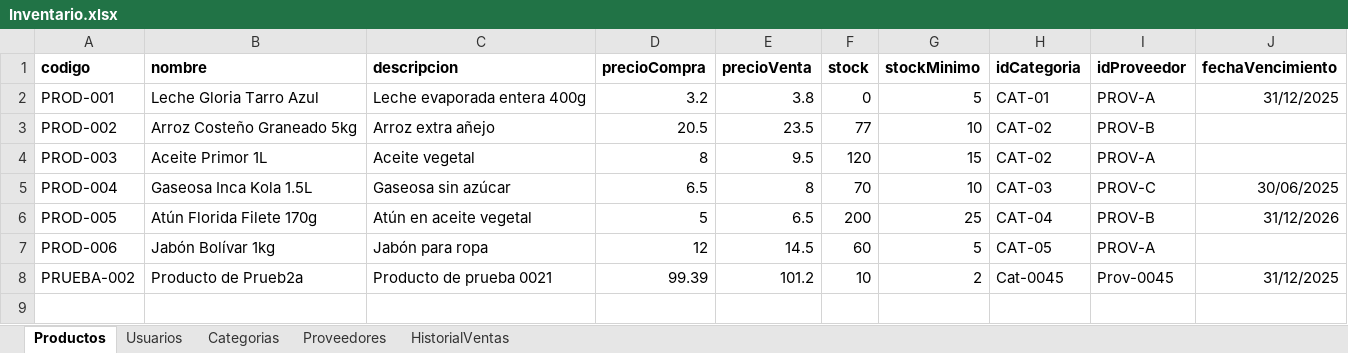
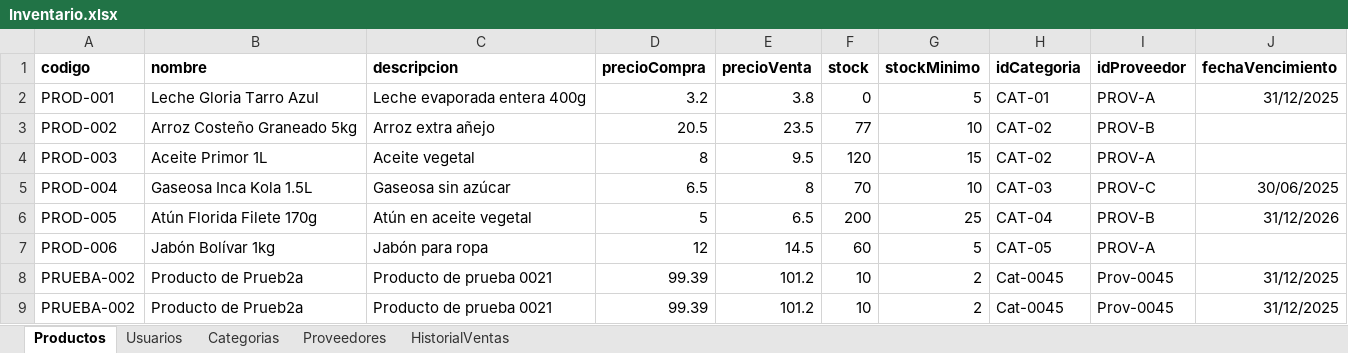
Before and after one commit to AndrewM213/ProyectoFinal, an Excel workbook: Inventario.xlsx, sheet Productos, drawn as a sheet; values as stored, in another font and other column widths than the file's, no borders; table styles not drawn; the diff names each change by its address in the sheet, - before the commit and + after, or states it on an @@ line.

```diff
--- a/Inventario.xlsx (sheet Productos)
+++ b/Inventario.xlsx (sheet Productos)
+row 9: PRUEBA-002 | Producto de Prueb2a | Producto de prueba 0021 | 99.39 | 101.2 | 10 | 2 | Cat-0045 | Prov-0045 | 31/12/2025
```
Also changed, not shown: 8 other files.
